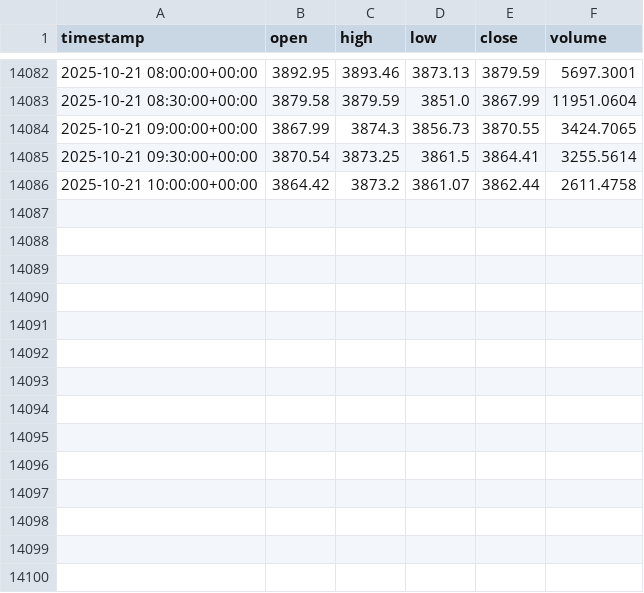
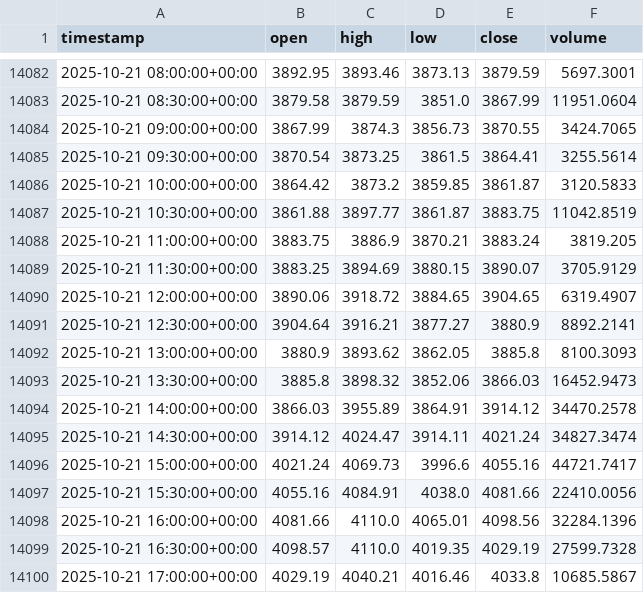
Before and after one commit to AZFARHAD24511/datasets, a CSV file: crypto_datasets/ETHUSDT_1_Jan_2025_to_now.csv, drawn as a sheet; only a part is shown, gaps mark what is left out.

Commit message:
update ETHUSDT_1_Jan_2025_to_now.csv

```diff
--- a/crypto_datasets/ETHUSDT_1_Jan_2025_to_now.csv
+++ b/crypto_datasets/ETHUSDT_1_Jan_2025_to_now.csv
@@ -14085,2 +14085,16 @@ timestamp,open,high,low,close,volume
 2025-10-21 09:30:00+00:00,3870.54,3873.25,3861.5,3864.41,3255.5614
-2025-10-21 10:00:00+00:00,3864.42,3873.2,3861.07,3862.44,2611.4758
+2025-10-21 10:00:00+00:00,3864.42,3873.2,3859.85,3861.87,3120.5833
+2025-10-21 10:30:00+00:00,3861.88,3897.77,3861.87,3883.75,11042.8519
+2025-10-21 11:00:00+00:00,3883.75,3886.9,3870.21,3883.24,3819.205
+2025-10-21 11:30:00+00:00,3883.25,3894.69,3880.15,3890.07,3705.9129
+2025-10-21 12:00:00+00:00,3890.06,3918.72,3884.65,3904.65,6319.4907
+2025-10-21 12:30:00+00:00,3904.64,3916.21,3877.27,3880.9,8892.2141
+2025-10-21 13:00:00+00:00,3880.9,3893.62,3862.05,3885.8,8100.3093
+2025-10-21 13:30:00+00:00,3885.8,3898.32,3852.06,3866.03,16452.9473
+2025-10-21 14:00:00+00:00,3866.03,3955.89,3864.91,3914.12,34470.2578
+2025-10-21 14:30:00+00:00,3914.12,4024.47,3914.11,4021.24,34827.3474
+2025-10-21 15:00:00+00:00,4021.24,4069.73,3996.6,4055.16,44721.7417
+2025-10-21 15:30:00+00:00,4055.16,4084.91,4038.0,4081.66,22410.0056
+2025-10-21 16:00:00+00:00,4081.66,4110.0,4065.01,4098.56,32284.1396
+2025-10-21 16:30:00+00:00,4098.57,4110.0,4019.35,4029.19,27599.7328
+2025-10-21 17:00:00+00:00,4029.19,4040.21,4016.46,4033.8,10685.5867
```
